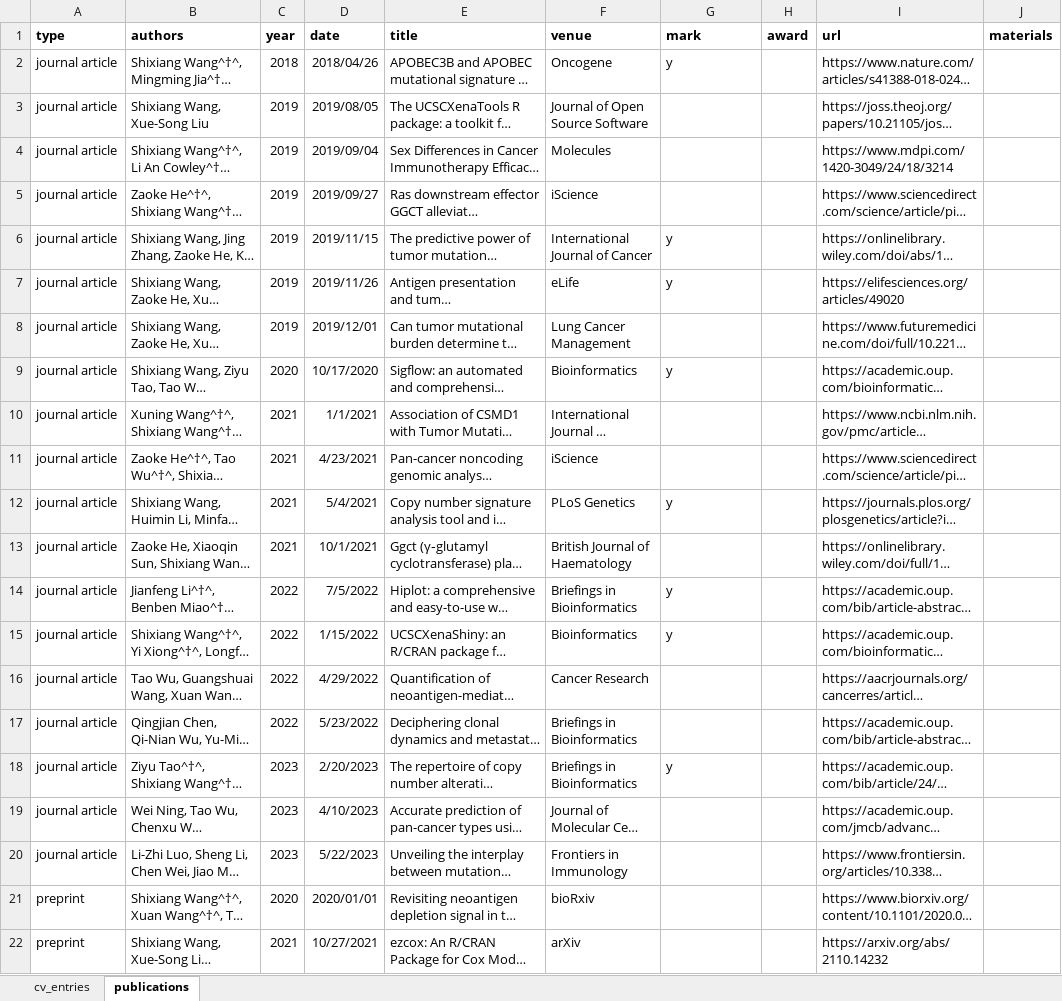
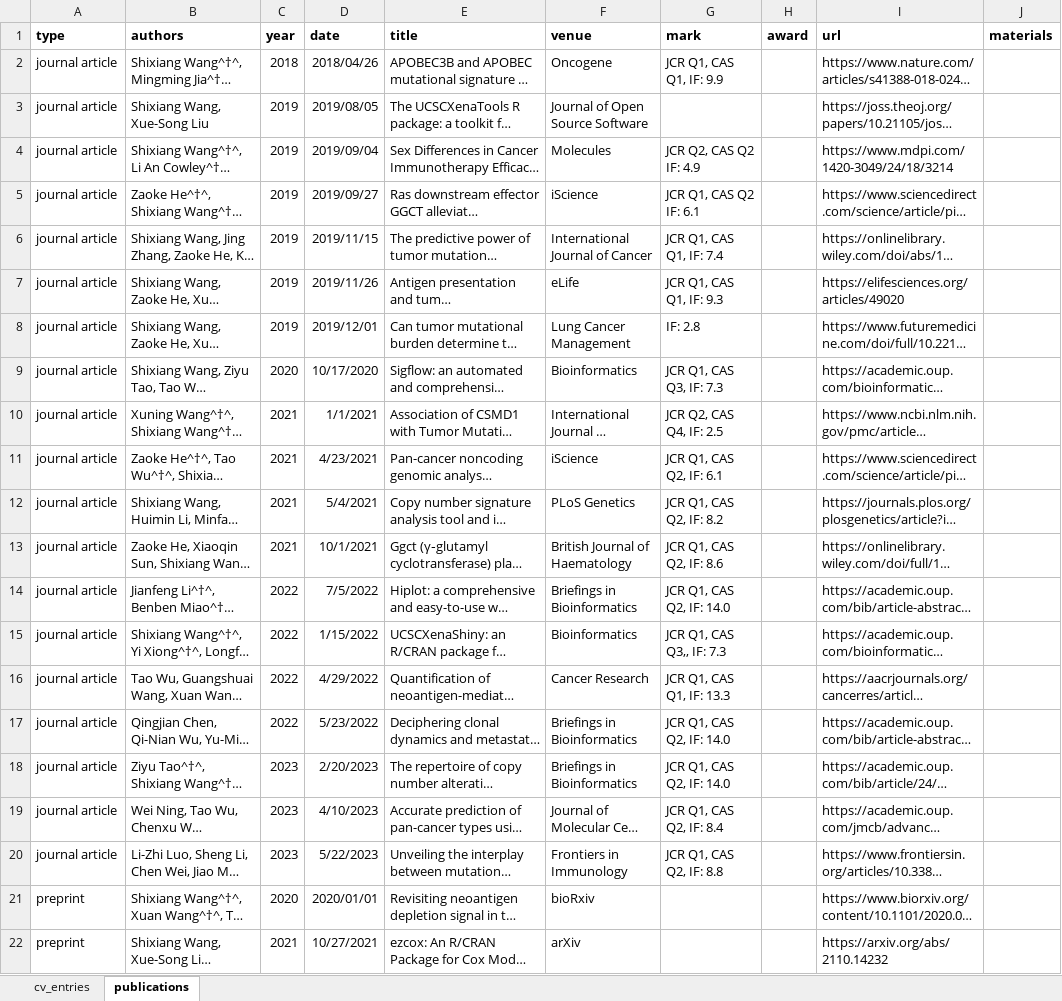
Before and after one commit to JianGuoZhou3/cv-jianguozhou, an Excel workbook: wsx2/cv_wsx.xlsx, sheet publications, drawn as a sheet; only a part is shown; long unchanged cells end in …; values as stored, in another font and other column widths than the file's, no borders; the diff names each change by its address in the sheet, - before the commit and + after, or states it on an @@ line.

```diff
--- a/wsx2/cv_wsx.xlsx (sheet publications)
+++ b/wsx2/cv_wsx.xlsx (sheet publications)
-G2 (mark): y
+G2 (mark): JCR Q1, CAS Q1, IF: 9.9
-G4 (mark): (empty)
+G4 (mark): JCR Q2, CAS Q2 IF: 4.9
-G5 (mark): (empty)
+G5 (mark): JCR Q1, CAS Q2 IF: 6.1
-G6 (mark): y
+G6 (mark): JCR Q1, CAS Q1, IF: 7.4
-G7 (mark): y
+G7 (mark): JCR Q1, CAS Q1, IF: 9.3
-G8 (mark): (empty)
+G8 (mark): IF: 2.8
-G9 (mark): y
+G9 (mark): JCR Q1, CAS Q3, IF: 7.3
-G10 (mark): (empty)
+G10 (mark): JCR Q2, CAS Q4, IF: 2.5
-G11 (mark): (empty)
+G11 (mark): JCR Q1, CAS Q2, IF: 6.1
-G12 (mark): y
+G12 (mark): JCR Q1, CAS Q2, IF: 8.2
-G13 (mark): (empty)
+G13 (mark): JCR Q1, CAS Q2, IF: 8.6
-G14 (mark): y
+G14 (mark): JCR Q1, CAS Q2, IF: 14.0
-G15 (mark): y
+G15 (mark): JCR Q1, CAS Q3,, IF: 7.3
-G16 (mark): (empty)
+G16 (mark): JCR Q1, CAS Q1, IF: 13.3
-G17 (mark): (empty)
+G17 (mark): JCR Q1, CAS Q2, IF: 14.0
-G18 (mark): y
+G18 (mark): JCR Q1, CAS Q2, IF: 14.0
-G19 (mark): (empty)
+G19 (mark): JCR Q1, CAS Q2, IF: 8.4
-G20 (mark): (empty)
+G20 (mark): JCR Q1, CAS Q2, IF: 8.8
```
Also changed, not shown: sheet cv_entries, 5 other files.
